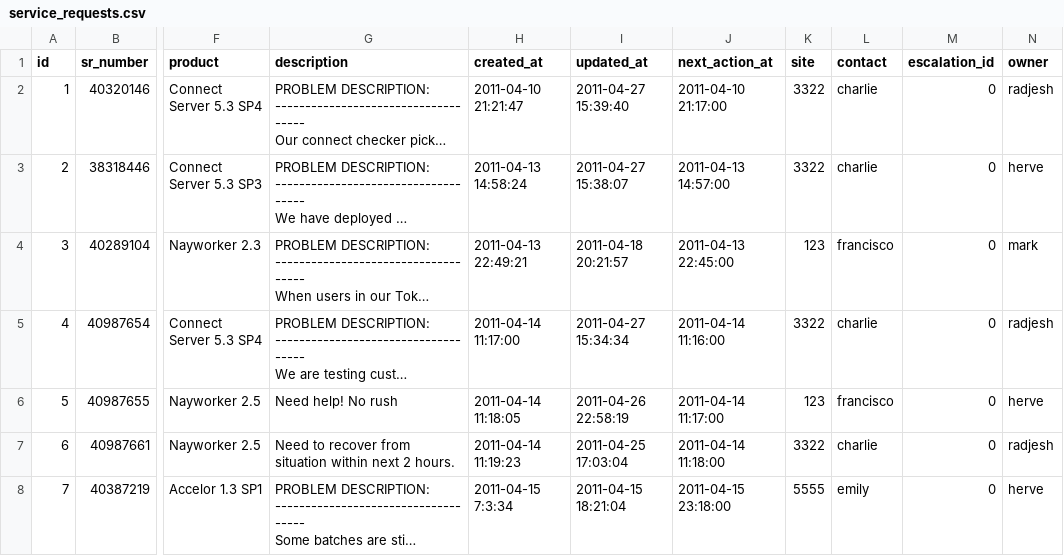
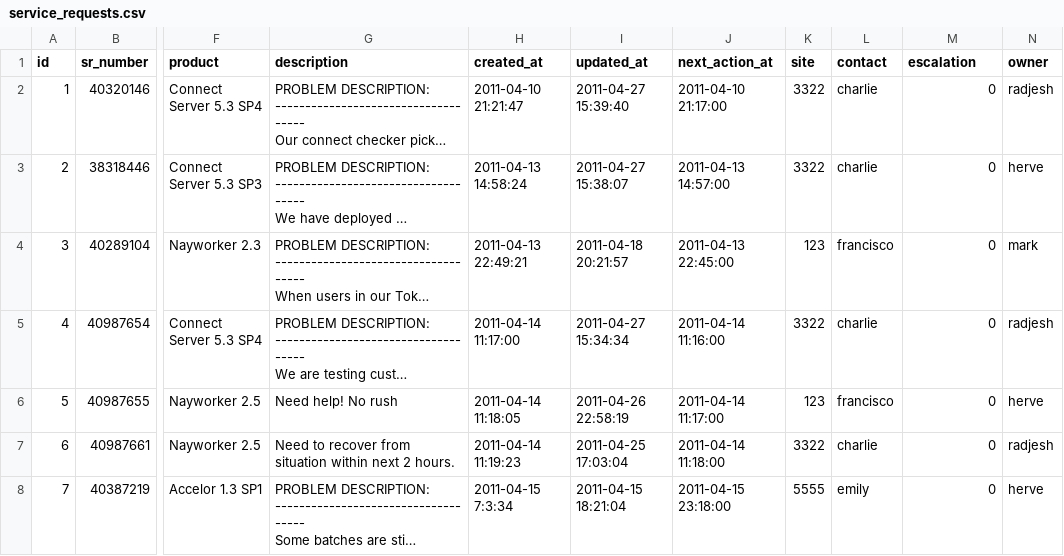
Before and after one commit to gratmoAldo/TC-for-poc, a CSV file: db/data/service_requests.csv, drawn as a sheet; only a part is shown, gaps mark what is left out; long unchanged cells end in …; the diff names each change by its address in the sheet, - before the commit and + after, or states it on an @@ line.

```diff
--- a/db/data/service_requests.csv
+++ b/db/data/service_requests.csv
-M1: escalation_id
+M1: escalation
```
Also changed, not shown: 37 other files.
